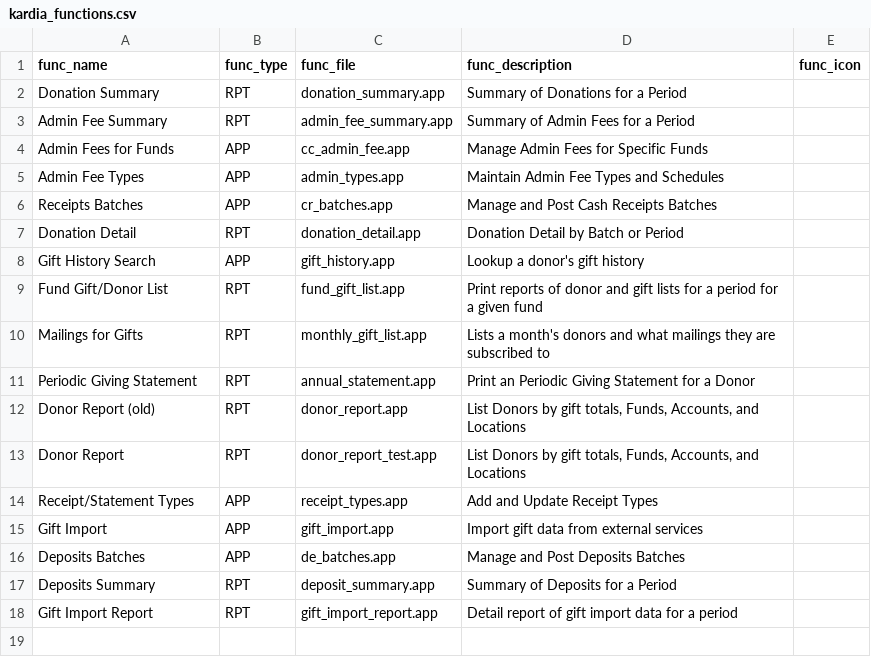
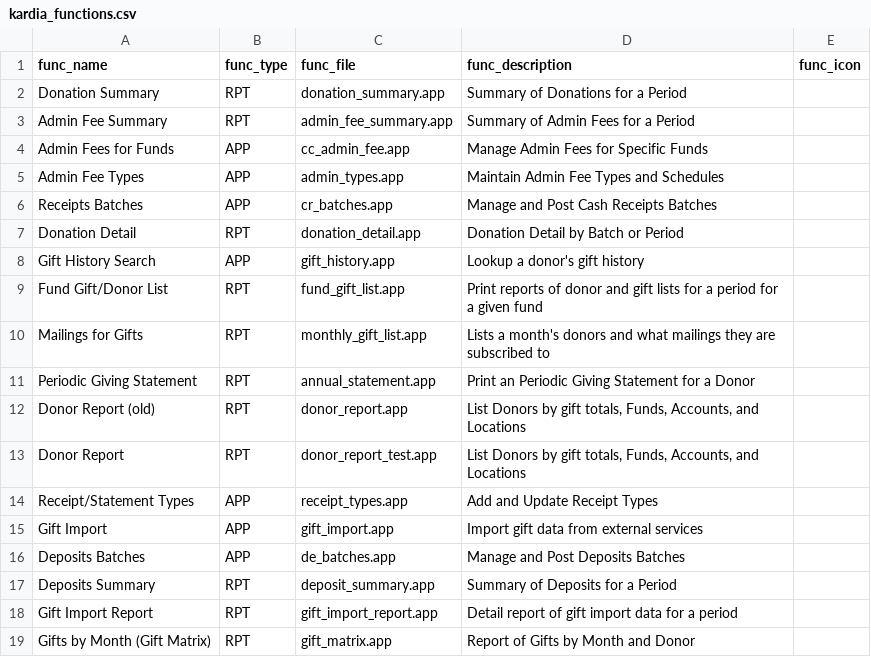
Before and after one commit to LightSys/kardia, a CSV file: kardia-app/modules/rcpt/kardia_functions.csv, drawn as a sheet.

Commit message:
Kardia receipting: updates to Gift Matrix (by month) report

```diff
--- a/kardia-app/modules/rcpt/kardia_functions.csv
+++ b/kardia-app/modules/rcpt/kardia_functions.csv
@@ -18 +18,2 @@ Deposits Summary,RPT,deposit_summary.app,Summary of Deposits for a Period,
 Gift Import Report,RPT,gift_import_report.app,Detail report of gift import data for a period,
+Gifts by Month (Gift Matrix),RPT,gift_matrix.app,Report of Gifts by Month and Donor,
```
Also changed, not shown: 2 other files.
